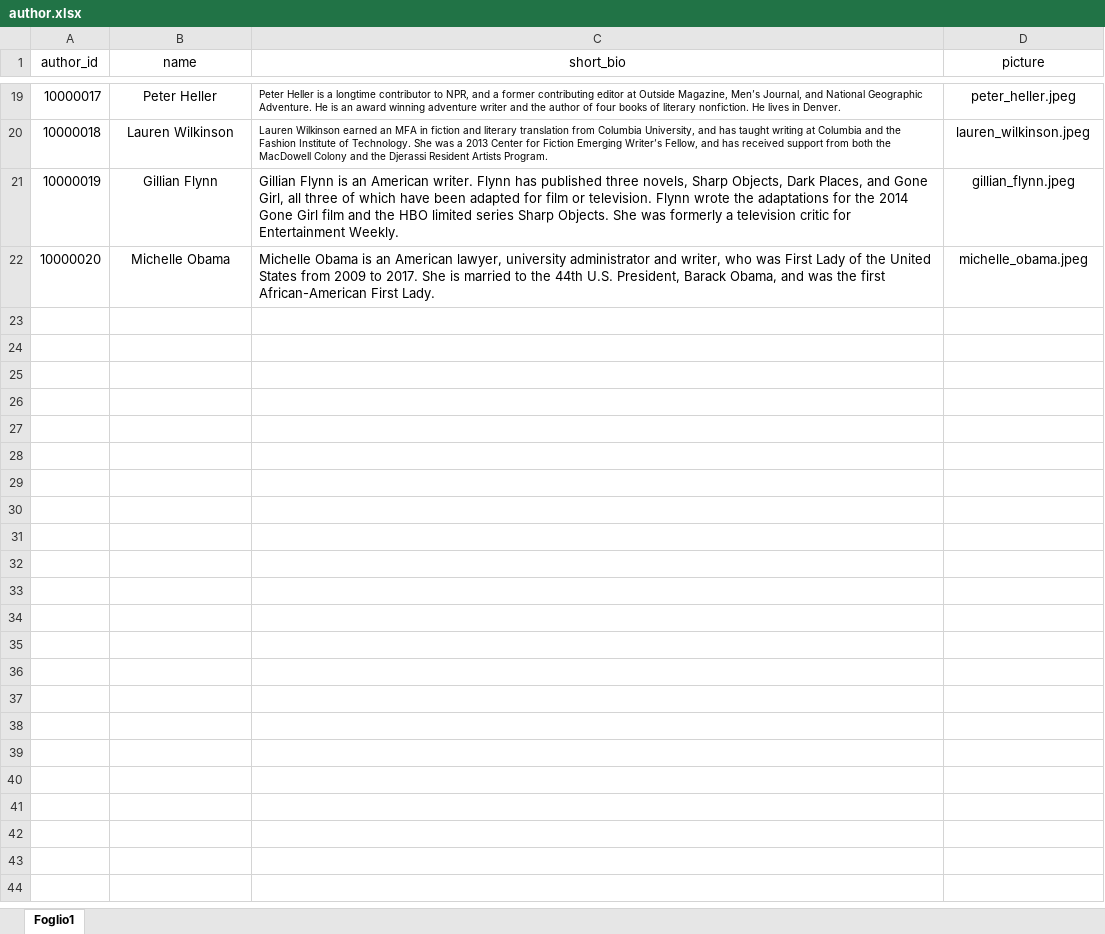
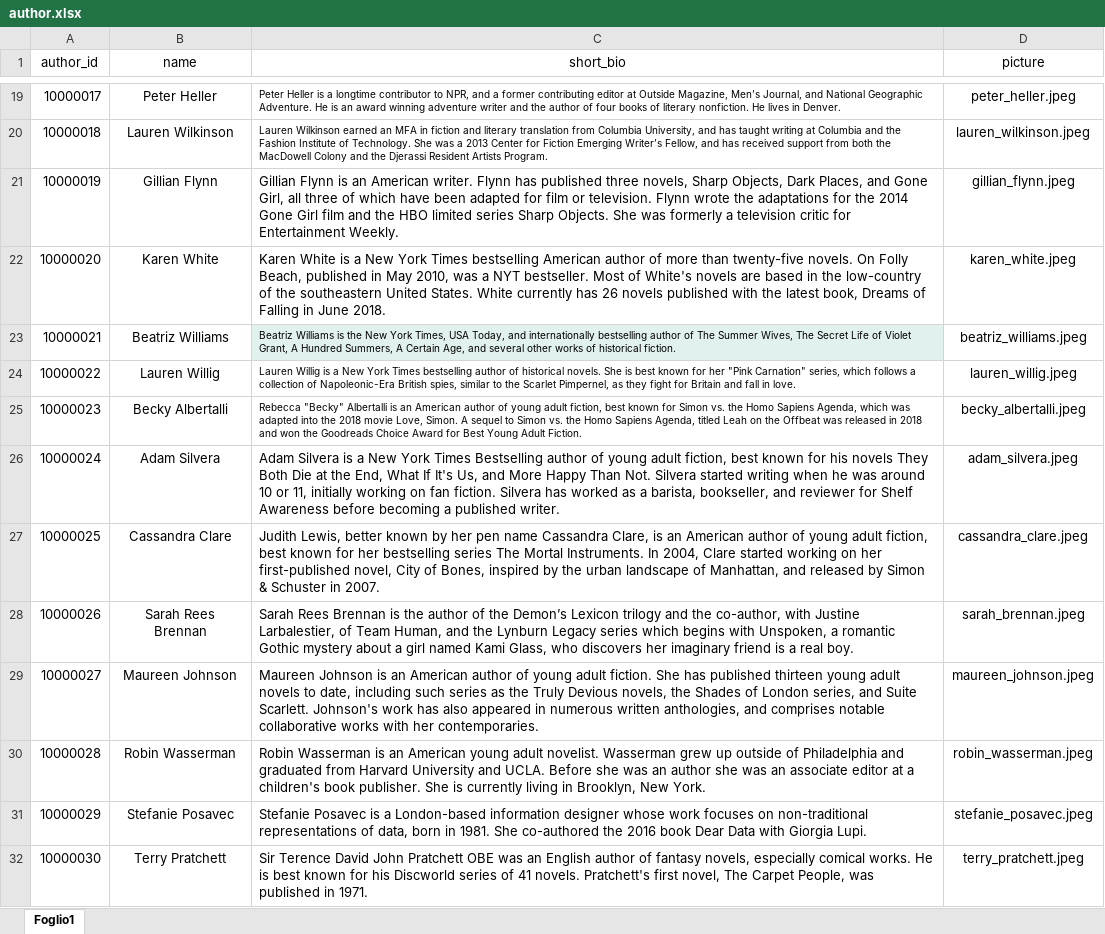
Before and after one commit to carmine-alberto/bookaholic, an Excel workbook: csv/sources/author.xlsx, sheet Foglio1, drawn as a sheet; only a part is shown, gaps mark what is left out; values as stored, in another font and other column widths than the file's, no borders; removed rows and columns are numbered as before the commit, all else as after; the diff names each change by its address in the sheet, - before the commit and + after, or states it on an @@ line.

Commit message:
Update csv: added more authors, books and quantity set to 20k

```diff
--- a/csv/sources/author.xlsx (sheet Foglio1)
+++ b/csv/sources/author.xlsx (sheet Foglio1)
-row 22: 10000020 | Michelle Obama | Michelle Obama is an American lawyer, university administrator and writer, who was First Lady of the United States from 2009 to 2017. She is married to the 44th U.S. President, Barack Obama, and was the first African-American First Lady. | michelle_obama.jpeg
+row 22: 10000020 | Karen White | Karen White is a New York Times bestselling American author of more than twenty-five novels. On Folly Beach, published in May 2010, was a NYT bestseller. Most of White's novels are based in the low-country of the southeastern United States. White currently has 26 novels published with the latest book, Dreams of Falling in June 2018. | karen_white.jpeg
+row 23: 10000021 | Beatriz Williams | Beatriz Williams is the New York Times, USA Today, and internationally bestselling author of The Summer Wives, The Secret Life of Violet Grant, A Hundred Summers, A Certain Age, and several other works of historical fiction. | beatriz_williams.jpeg
+row 24: 10000022 | Lauren Willig | Lauren Willig is a New York Times bestselling author of historical novels. She is best known for her "Pink Carnation" series, which follows a collection of Napoleonic-Era British spies, similar to the Scarlet Pimpernel, as they fight for Britain and fall in love. | lauren_willig.jpeg
+row 25: 10000023 | Becky Albertalli | Rebecca "Becky" Albertalli is an American author of young adult fiction, best known for Simon vs. the Homo Sapiens Agenda, which was adapted into the 2018 movie Love, Simon. A sequel to Simon vs. the Homo Sapiens Agenda, titled Leah on the Offbeat was released in 2018 and won the Goodreads Choice Award for Best Young Adult Fiction. | becky_albertalli.jpeg
+row 26: 10000024 | Adam Silvera | Adam Silvera is a New York Times Bestselling author of young adult fiction, best known for his novels They Both Die at the End, What If It's Us, and More Happy Than Not. Silvera started writing when he was around 10 or 11, initially working on fan fiction. Silvera has worked as a barista, bookseller, and reviewer for Shelf Awareness before becoming a published writer. | adam_silvera.jpeg
+row 27: 10000025 | Cassandra Clare | Judith Lewis, better known by her pen name Cassandra Clare, is an American author of young adult fiction, best known for her bestselling series The Mortal Instruments. In 2004, Clare started working on her first-published novel, City of Bones, inspired by the urban landscape of Manhattan, and released by Simon & Schuster in 2007. | cassandra_clare.jpeg
+row 28: 10000026 | Sarah Rees Brennan | Sarah Rees Brennan is the author of the Demon’s Lexicon trilogy and the co-author, with Justine Larbalestier, of Team Human, and the Lynburn Legacy series which begins with Unspoken, a romantic Gothic mystery about a girl named Kami Glass, who discovers her imaginary friend is a real boy. | sarah_brennan.jpeg
+row 29: 10000027 | Maureen Johnson | Maureen Johnson is an American author of young adult fiction. She has published thirteen young adult novels to date, including such series as the Truly Devious novels, the Shades of London series, and Suite Scarlett. Johnson's work has also appeared in numerous written anthologies, and comprises notable collaborative works with her contemporaries. | maureen_johnson.jpeg
+row 30: 10000028 | Robin Wasserman | Robin Wasserman is an American young adult novelist. Wasserman grew up outside of Philadelphia and graduated from Harvard University and UCLA. Before she was an author she was an associate editor at a children's book publisher. She is currently living in Brooklyn, New York. | robin_wasserman.jpeg
+row 31: 10000029 | Stefanie Posavec | Stefanie Posavec is a London-based information designer whose work focuses on non-traditional representations of data, born in 1981. She co-authored the 2016 book Dear Data with Giorgia Lupi. | stefanie_posavec.jpeg
+row 32: 10000030 | Terry Pratchett | Sir Terence David John Pratchett OBE was an English author of fantasy novels, especially comical works. He is best known for his Discworld series of 41 novels. Pratchett's first novel, The Carpet People, was published in 1971. | terry_pratchett.jpeg
```
Also changed, not shown: csv/sources/book.xlsx, csv/sources/book_details.xlsx, 7 other files.
